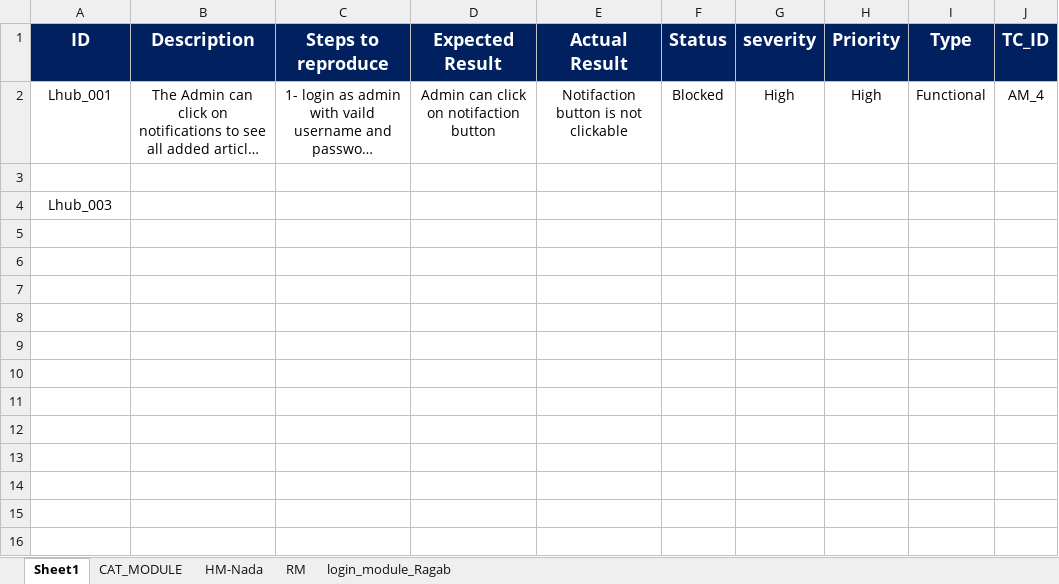
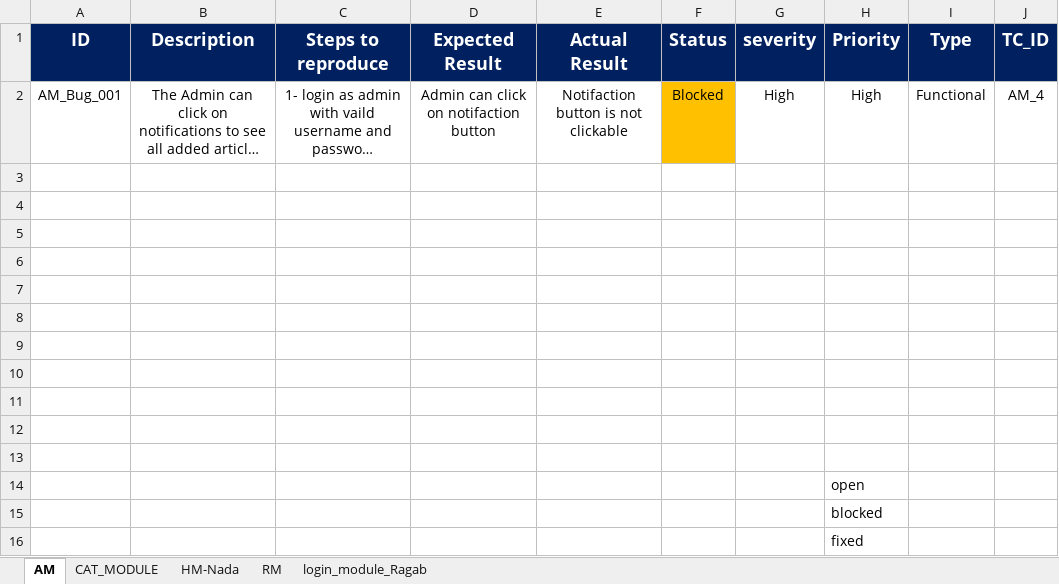
Before and after one commit to AyaMohamed/Learning-hub, an Excel workbook: Testing/Bug_Report.xlsx, sheet AM, drawn as a sheet; long unchanged cells end in …; values as stored, in another font and other column widths than the file's, no borders; the diff names each change by its address in the sheet, - before the commit and + after, or states it on an @@ line.

```diff
--- a/Testing/Bug_Report.xlsx (sheet AM)
+++ b/Testing/Bug_Report.xlsx (sheet AM)
-sheet tab: Sheet1
+sheet tab: AM
-A2 (ID): Lhub_001
+A2 (ID): AM_Bug_001
-F2 fill: none
+F2 fill: #FFC000
-A4 (ID): Lhub_003
+A4 (ID): (empty)
+row 5: (empty)
+row 6: (empty)
+row 7: (empty)
+row 8: (empty)
+row 9: (empty)
+row 10: (empty)
+row 11: (empty)
+row 12: (empty)
+row 13: (empty)
+row 14:  |  |  |  |  |  |  | open
+row 15:  |  |  |  |  |  |  | blocked
+row 16:  |  |  |  |  |  |  | fixed
```
Also changed, not shown: sheet HM-Nada, sheet login_module_Ragab, sheet RM, sheet CAT_MODULE, Requirements/Lhub_RTM.xlsx, Testing/Test Cases.xlsx, 6 other files.
